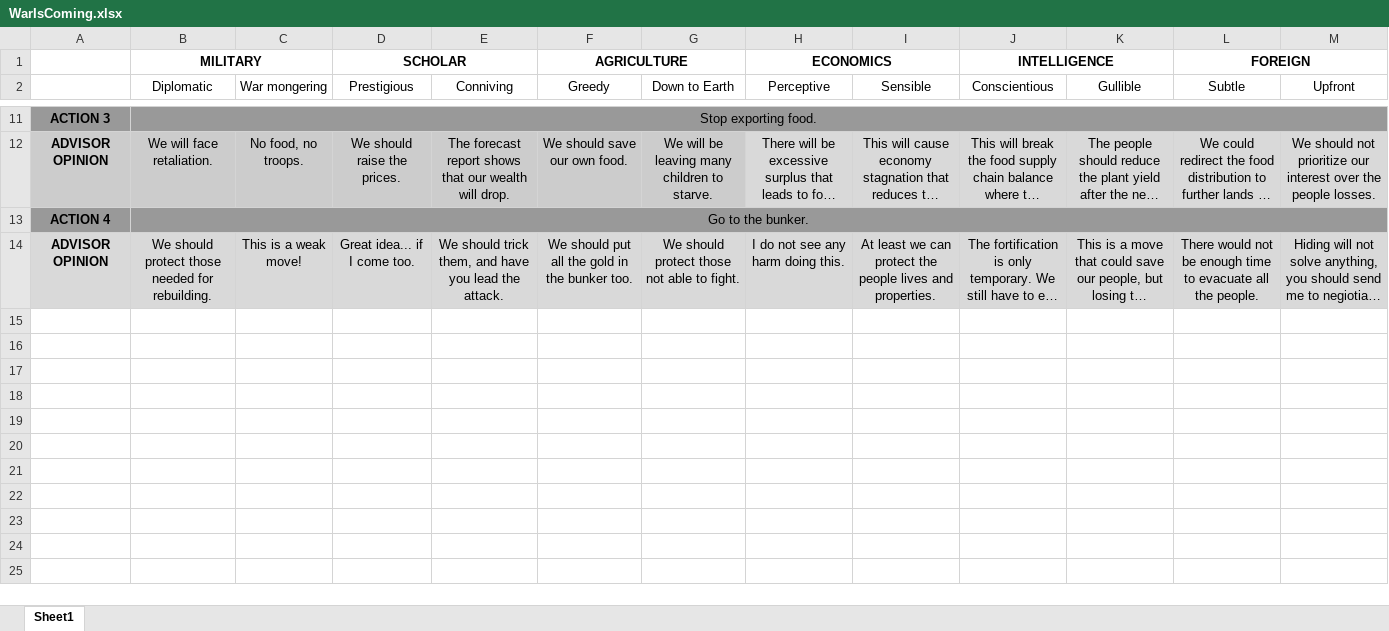
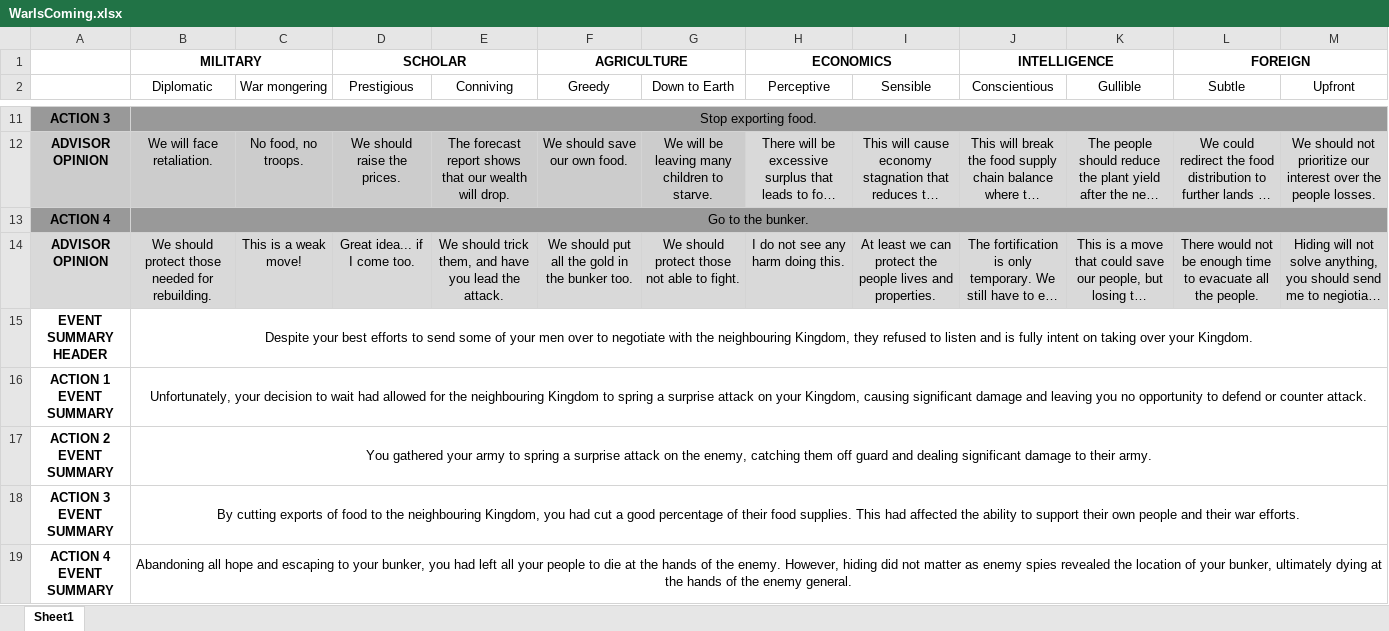
Before and after one commit to zebenman/DECO3801-Synergistics, an Excel workbook: Stories/WarIsComing.xlsx, sheet Sheet1, drawn as a sheet; only a part is shown, gaps mark what is left out; long unchanged cells end in …; values as stored, in another font and other column widths than the file's, no borders; the diff names each change by its address in the sheet, - before the commit and + after, or states it on an @@ line.

Commit message:
Added event summary for WarIsComing

```diff
--- a/Stories/WarIsComing.xlsx (sheet Sheet1)
+++ b/Stories/WarIsComing.xlsx (sheet Sheet1)
+row 15: EVENT SUMMARY HEADER | Despite your best efforts to send some of your men over to negotiate with the neighbouring Kingdom, they refused to listen and is fully intent on taking over your Kingdom.
+row 16: ACTION 1 EVENT SUMMARY | Unfortunately, your decision to wait had allowed for the neighbouring Kingdom to spring a surprise attack on your Kingdom, causing significant damage and leaving you no opportunity to defend or counter attack.
+row 17: ACTION 2 EVENT SUMMARY | You gathered your army to spring a surprise attack on the enemy, catching them off guard and dealing significant damage to their army.
+row 18: ACTION 3 EVENT SUMMARY | By cutting exports of food to the neighbouring Kingdom, you had cut a good percentage of their food supplies. This had affected the ability to support their own people and their war efforts.
+row 19: ACTION 4 EVENT SUMMARY | Abandoning all hope and escaping to your bunker, you had left all your people to die at the hands of the enemy. However, hiding did not matter as enemy spies revealed the location of your bunker, ultimately dying at the hands of the enemy general.
```
